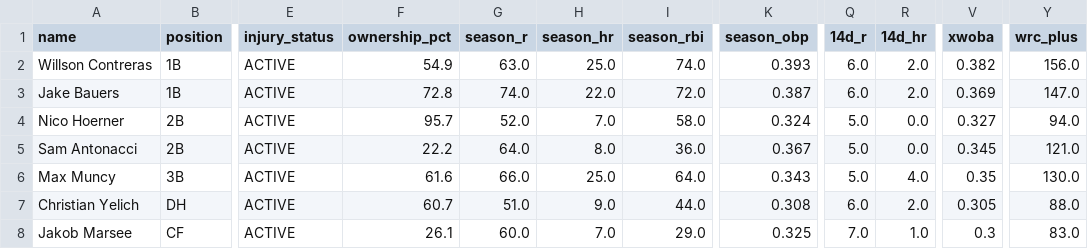
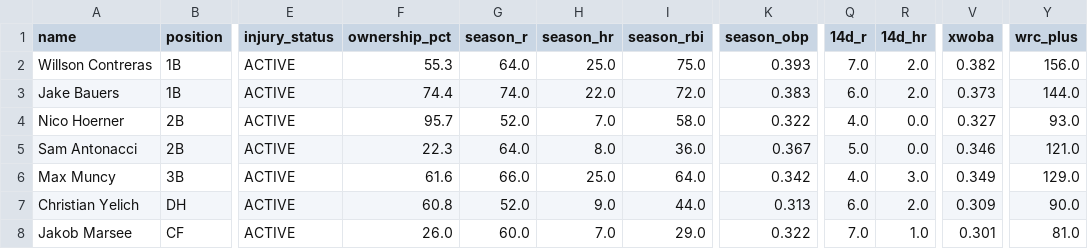
Before and after one commit to nickguarriello/pitch-slap, a CSV file: docs/data/roster.csv, drawn as a sheet; only a part is shown, gaps mark what is left out; the diff covers the shown part only; the diff names each change by its address in the sheet, - before the commit and + after, or states it on an @@ line.

```diff
--- a/docs/data/roster.csv
+++ b/docs/data/roster.csv
-F2 (ownership_pct): 54.9
+F2 (ownership_pct): 55.3
-G2 (season_r): 63.0
+G2 (season_r): 64.0
-I2 (season_rbi): 74.0
+I2 (season_rbi): 75.0
-Q2 (14d_r): 6.0
+Q2 (14d_r): 7.0
-F3 (ownership_pct): 72.8
+F3 (ownership_pct): 74.4
-K3 (season_obp): 0.387
+K3 (season_obp): 0.383
-V3 (xwoba): 0.369
+V3 (xwoba): 0.373
-Y3 (wrc_plus): 147.0
+Y3 (wrc_plus): 144.0
-K4 (season_obp): 0.324
+K4 (season_obp): 0.322
-Q4 (14d_r): 5.0
+Q4 (14d_r): 4.0
-Y4 (wrc_plus): 94.0
+Y4 (wrc_plus): 93.0
-F5 (ownership_pct): 22.2
+F5 (ownership_pct): 22.3
-V5 (xwoba): 0.345
+V5 (xwoba): 0.346
-K6 (season_obp): 0.343
+K6 (season_obp): 0.342
-Q6 (14d_r): 5.0
+Q6 (14d_r): 4.0
-R6 (14d_hr): 4.0
+R6 (14d_hr): 3.0
-V6 (xwoba): 0.35
+V6 (xwoba): 0.349
-Y6 (wrc_plus): 130.0
+Y6 (wrc_plus): 129.0
-F7 (ownership_pct): 60.7
+F7 (ownership_pct): 60.8
-G7 (season_r): 51.0
+G7 (season_r): 52.0
-K7 (season_obp): 0.308
+K7 (season_obp): 0.313
-V7 (xwoba): 0.305
+V7 (xwoba): 0.309
-Y7 (wrc_plus): 88.0
+Y7 (wrc_plus): 90.0
-F8 (ownership_pct): 26.1
+F8 (ownership_pct): 26.0
-K8 (season_obp): 0.325
+K8 (season_obp): 0.322
-V8 (xwoba): 0.3
+V8 (xwoba): 0.301
-Y8 (wrc_plus): 83.0
+Y8 (wrc_plus): 81.0
```
Also changed, not shown: 114 edited cells elsewhere in this file, docs/data/matchup.csv, docs/data/waivers.csv, 10 other files.
